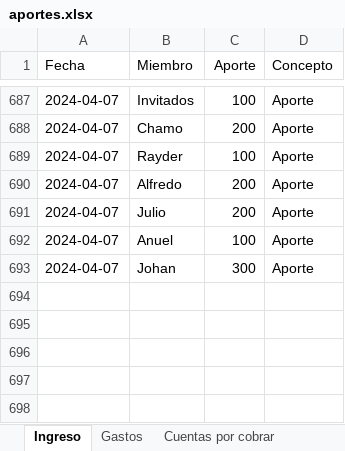
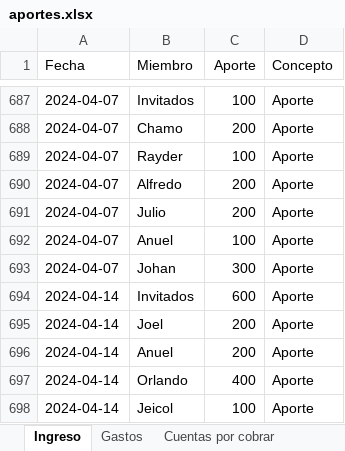
Before and after one commit to Johan-rosa/goat_website, an Excel workbook: data/aportes.xlsx, sheet Ingreso, drawn as a sheet; only a part is shown, gaps mark what is left out; values as stored, in another font and other column widths than the file's, no borders; conditional formats not drawn; the diff names each change by its address in the sheet, - before the commit and + after, or states it on an @@ line.

```diff
--- a/data/aportes.xlsx (sheet Ingreso)
+++ b/data/aportes.xlsx (sheet Ingreso)
+row 694: 2024-04-14 | Invitados | 600 | Aporte
+row 695: 2024-04-14 | Joel | 200 | Aporte
+row 696: 2024-04-14 | Anuel | 200 | Aporte
+row 697: 2024-04-14 | Orlando | 400 | Aporte
+row 698: 2024-04-14 | Jeicol | 100 | Aporte
```
Also changed, not shown: sheet Gastos, 4 other files.
